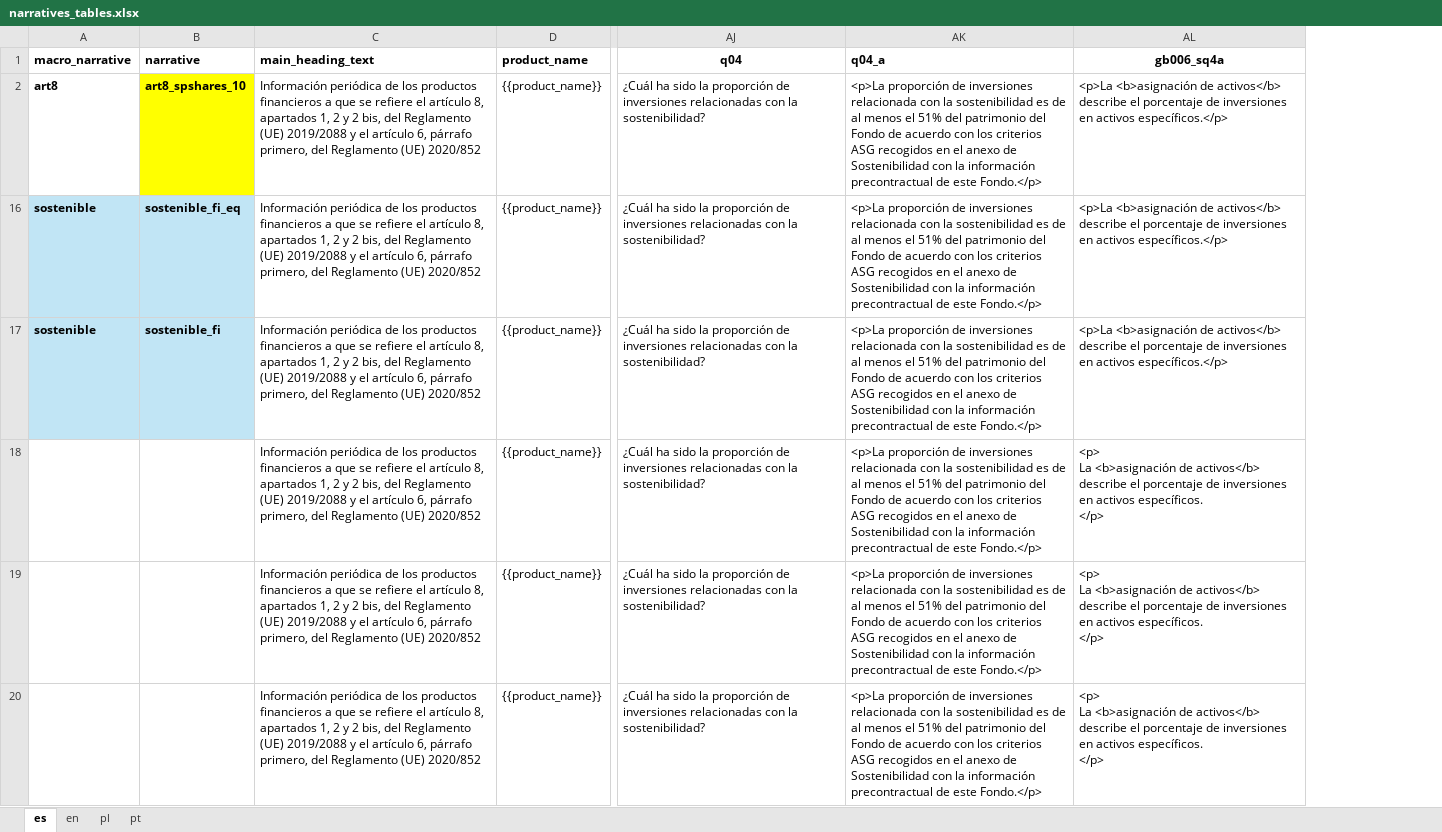
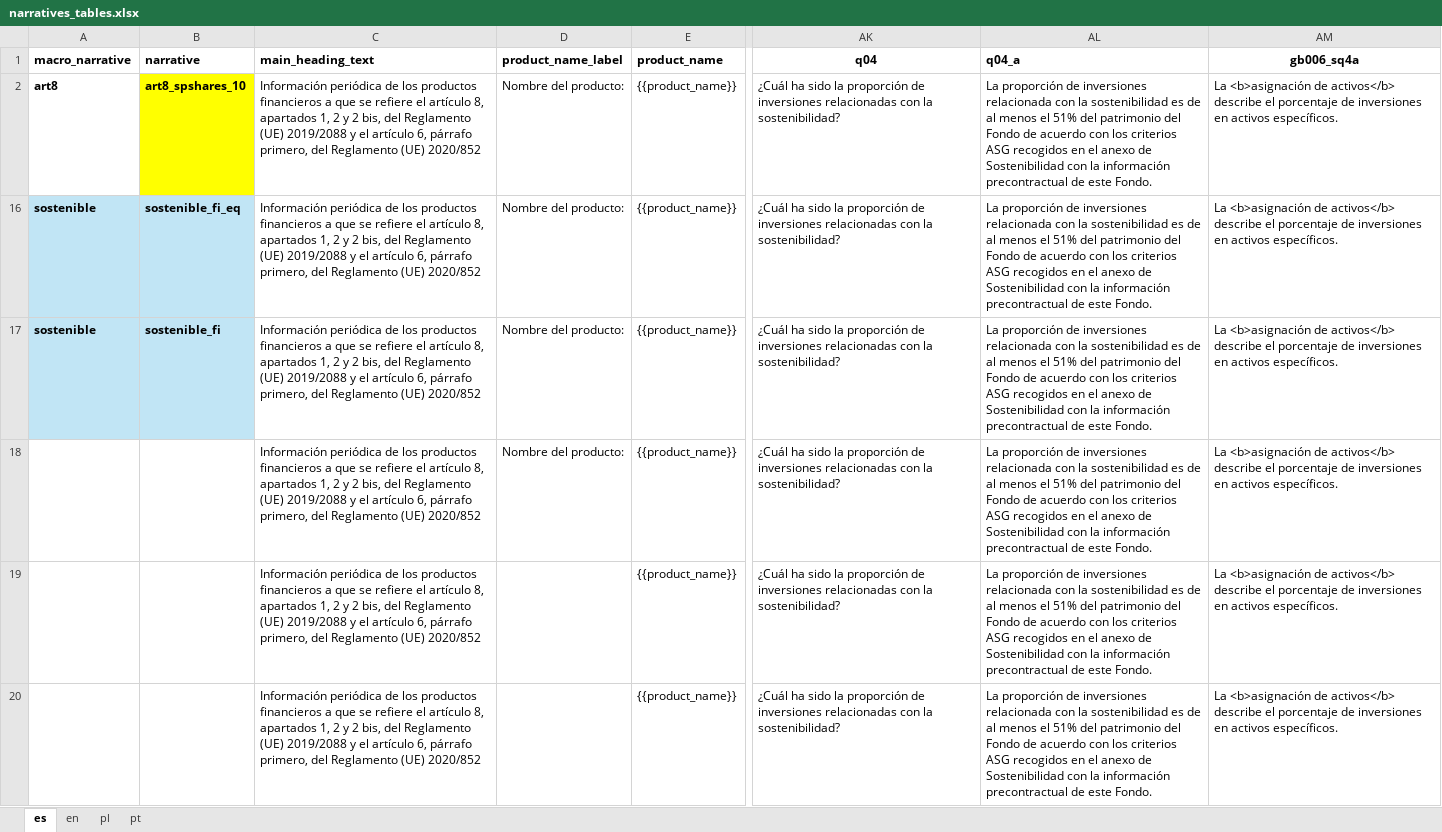
Before and after one commit to tristansoler/sfdr_report_generator, an Excel workbook: excel_books/narratives_tables.xlsx, sheet es, drawn as a sheet; only a part is shown, gaps mark what is left out; values as stored, in another font and other column widths than the file's, no borders; addresses are those after the commit; ↵ is a line break in a cell; the diff covers the shown part only; the diff names each change by its address in the sheet, - before the commit and + after, or states it on an @@ line.

Commit message:
updated narrative tables

```diff
--- a/excel_books/narratives_tables.xlsx (sheet es)
+++ b/excel_books/narratives_tables.xlsx (sheet es)
+column D (product_name_label), rows 2-18: all Nombre del producto:
-AL2 (q04_a): <p>La proporción de inversiones relacionada con la sostenibilidad es de al menos el 51% del patrimonio del Fondo de acuerdo con los criterios ASG recogidos en el anexo de Sostenibilidad con la información precontractual de este Fondo.</p>
+AL2 (q04_a): La proporción de inversiones relacionada con la sostenibilidad es de al menos el 51% del patrimonio del Fondo de acuerdo con los criterios ASG recogidos en el anexo de Sostenibilidad con la información precontractual de este Fondo.
-AM2 (gb006_sq4a): <p>La <b>asignación de activos</b> describe el porcentaje de inversiones en activos específicos.</p>
+AM2 (gb006_sq4a): La <b>asignación de activos</b> describe el porcentaje de inversiones en activos específicos.
-AL16:AL20 (q04_a): <p>La proporción de inversiones relacionada con la sostenibilidad es de al menos el 51% del patrimonio del Fondo de acuerdo con los criterios ASG recogidos en el anexo de Sostenibilidad con la información precontractual de este Fondo.</p>
+AL16:AL20 (q04_a): La proporción de inversiones relacionada con la sostenibilidad es de al menos el 51% del patrimonio del Fondo de acuerdo con los criterios ASG recogidos en el anexo de Sostenibilidad con la información precontractual de este Fondo.
-AM16:AM17 (gb006_sq4a): <p>La <b>asignación de activos</b> describe el porcentaje de inversiones en activos específicos.</p>
+AM16:AM17 (gb006_sq4a): La <b>asignación de activos</b> describe el porcentaje de inversiones en activos específicos.
-AM18:AM20 (gb006_sq4a): <p> ↵ La <b>asignación de activos</b> describe el porcentaje de inversiones en activos específicos. ↵ </p>
+AM18:AM20 (gb006_sq4a): La <b>asignación de activos</b> describe el porcentaje de inversiones en activos específicos.
```
Also changed, not shown: 12 edited cells elsewhere in this sheet, sheet pl, hidden cells.
